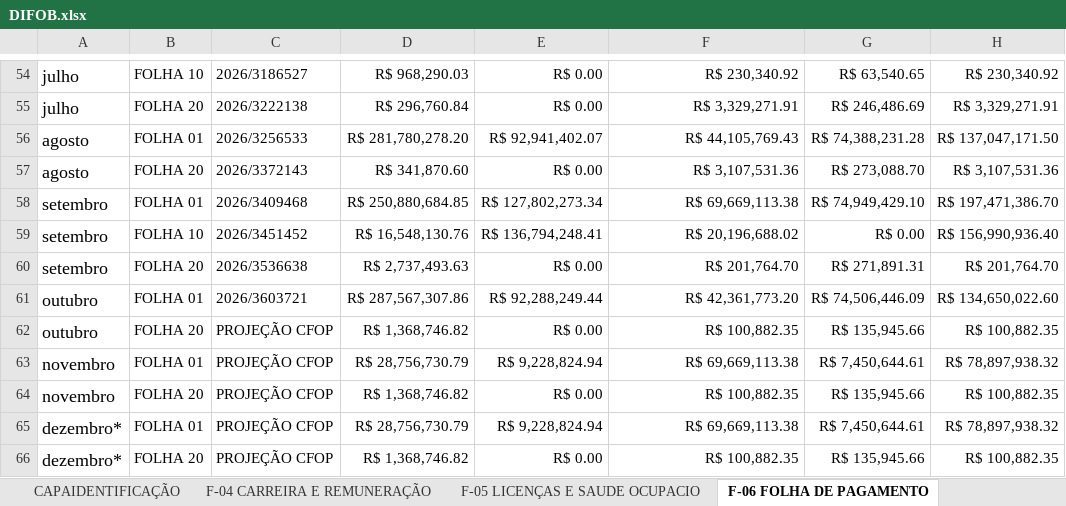
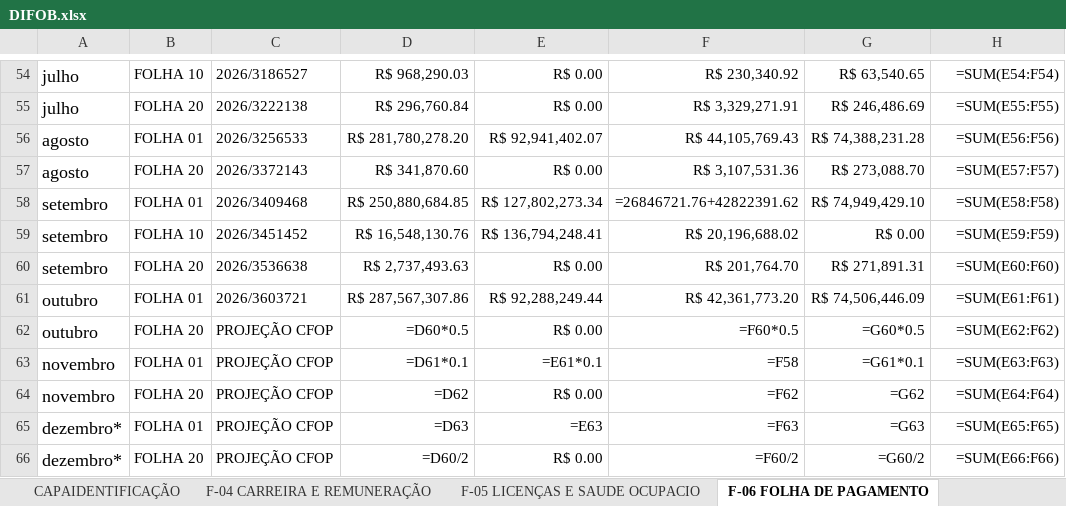
Before and after one commit to LuanGiuliano/TRANSICAO, an Excel workbook: DIFOB.xlsx, sheet F-06 FOLHA DE PAGAMENTO, drawn as a sheet; only a part is shown, gaps mark what is left out; values as stored, in another font and other column widths than the file's, no borders; formulas without a stored value are shown as written; charts and pictures not drawn; the diff covers the shown part only; the diff names each change by its address in the sheet, - before the commit and + after, or states it on an @@ line.

```diff
--- a/DIFOB.xlsx (sheet F-06 FOLHA DE PAGAMENTO)
+++ b/DIFOB.xlsx (sheet F-06 FOLHA DE PAGAMENTO)
-H54: R$ 230,340.92
+H54: =SUM(E54:F54)
-H55: R$ 3,329,271.91
+H55: =SUM(E55:F55)
-H56: R$ 137,047,171.50
+H56: =SUM(E56:F56)
-H57: R$ 3,107,531.36
+H57: =SUM(E57:F57)
-F58: R$ 69,669,113.38
+F58: =26846721.76+42822391.62
-H58: R$ 197,471,386.70
+H58: =SUM(E58:F58)
-H59: R$ 156,990,936.40
+H59: =SUM(E59:F59)
-H60: R$ 201,764.70
+H60: =SUM(E60:F60)
-H61: R$ 134,650,022.60
+H61: =SUM(E61:F61)
-D62: R$ 1,368,746.82
+D62: =D60*0.5
-F62: R$ 100,882.35
+F62: =F60*0.5
-G62: R$ 135,945.66
+G62: =G60*0.5
-H62: R$ 100,882.35
+H62: =SUM(E62:F62)
-D63: R$ 28,756,730.79
+D63: =D61*0.1
-E63: R$ 9,228,824.94
+E63: =E61*0.1
-F63: R$ 69,669,113.38
+F63: =F58
-G63: R$ 7,450,644.61
+G63: =G61*0.1
-H63: R$ 78,897,938.32
+H63: =SUM(E63:F63)
-D64: R$ 1,368,746.82
+D64: =D62
-F64: R$ 100,882.35
+F64: =F62
-G64: R$ 135,945.66
+G64: =G62
-H64: R$ 100,882.35
+H64: =SUM(E64:F64)
-D65: R$ 28,756,730.79
+D65: =D63
-E65: R$ 9,228,824.94
+E65: =E63
-F65: R$ 69,669,113.38
+F65: =F63
-G65: R$ 7,450,644.61
+G65: =G63
-H65: R$ 78,897,938.32
+H65: =SUM(E65:F65)
-D66: R$ 1,368,746.82
+D66: =D60/2
-F66: R$ 100,882.35
+F66: =F60/2
-G66: R$ 135,945.66
+G66: =G60/2
-H66: R$ 100,882.35
+H66: =SUM(E66:F66)
```
Also changed, not shown: 64 edited cells elsewhere in this sheet, sheet CAPAIDENTIFICAÇÃO, charts or pictures, 2 other files.
